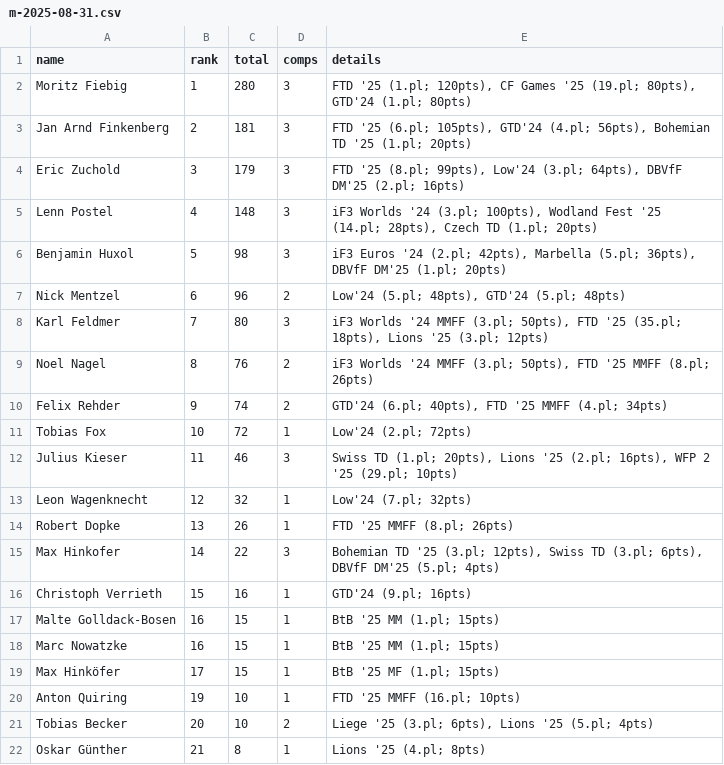
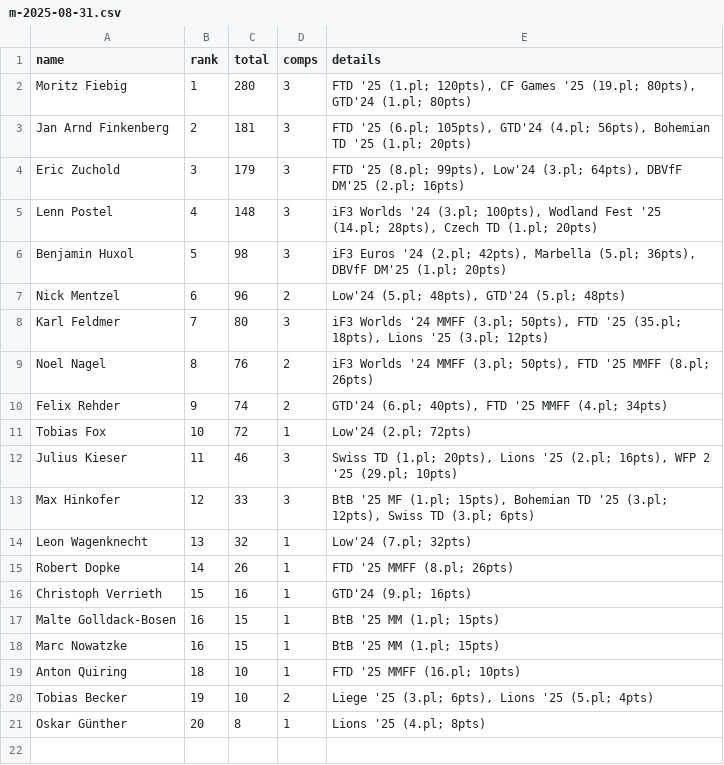
Before and after one commit to dbvff/ranking, a CSV file: results/m-2025-08-31.csv, drawn as a sheet.

```diff
--- a/results/m-2025-08-31.csv
+++ b/results/m-2025-08-31.csv
@@ -12,5 +12,5 @@ Tobias Fox,10,72,1,Low'24 (2.pl; 72pts)
 Julius Kieser,11,46,3,"Swiss TD (1.pl; 20pts), Lions '25 (2.pl; 16pts), WFP 2 '25 (29.pl; 10pts)"
-Leon Wagenknecht,12,32,1,Low'24 (7.pl; 32pts)
-Robert Dopke,13,26,1,FTD '25 MMFF (8.pl; 26pts)
-Max Hinkofer,14,22,3,"Bohemian TD '25 (3.pl; 12pts), Swiss TD (3.pl; 6pts), DBVfF DM'25 (5.pl; 4pts)"
+Max Hinkofer,12,33,3,"BtB '25 MF (1.pl; 15pts), Bohemian TD '25 (3.pl; 12pts), Swiss TD (3.pl; 6pts)"
+Leon Wagenknecht,13,32,1,Low'24 (7.pl; 32pts)
+Robert Dopke,14,26,1,FTD '25 MMFF (8.pl; 26pts)
 Christoph Verrieth,15,16,1,GTD'24 (9.pl; 16pts)
@@ -18,5 +18,4 @@ Malte Golldack-Bosen,16,15,1,BtB '25 MM (1.pl; 15pts)
 Marc Nowatzke,16,15,1,BtB '25 MM (1.pl; 15pts)
-Max Hinköfer,17,15,1,BtB '25 MF (1.pl; 15pts)
-Anton Quiring,19,10,1,FTD '25 MMFF (16.pl; 10pts)
-Tobias Becker,20,10,2,"Liege '25 (3.pl; 6pts), Lions '25 (5.pl; 4pts)"
-Oskar Günther,21,8,1,Lions '25 (4.pl; 8pts)
+Anton Quiring,18,10,1,FTD '25 MMFF (16.pl; 10pts)
+Tobias Becker,19,10,2,"Liege '25 (3.pl; 6pts), Lions '25 (5.pl; 4pts)"
+Oskar Günther,20,8,1,Lions '25 (4.pl; 8pts)
```
Also changed, not shown: results/mc-2025-08-31.csv, 4 other files.
